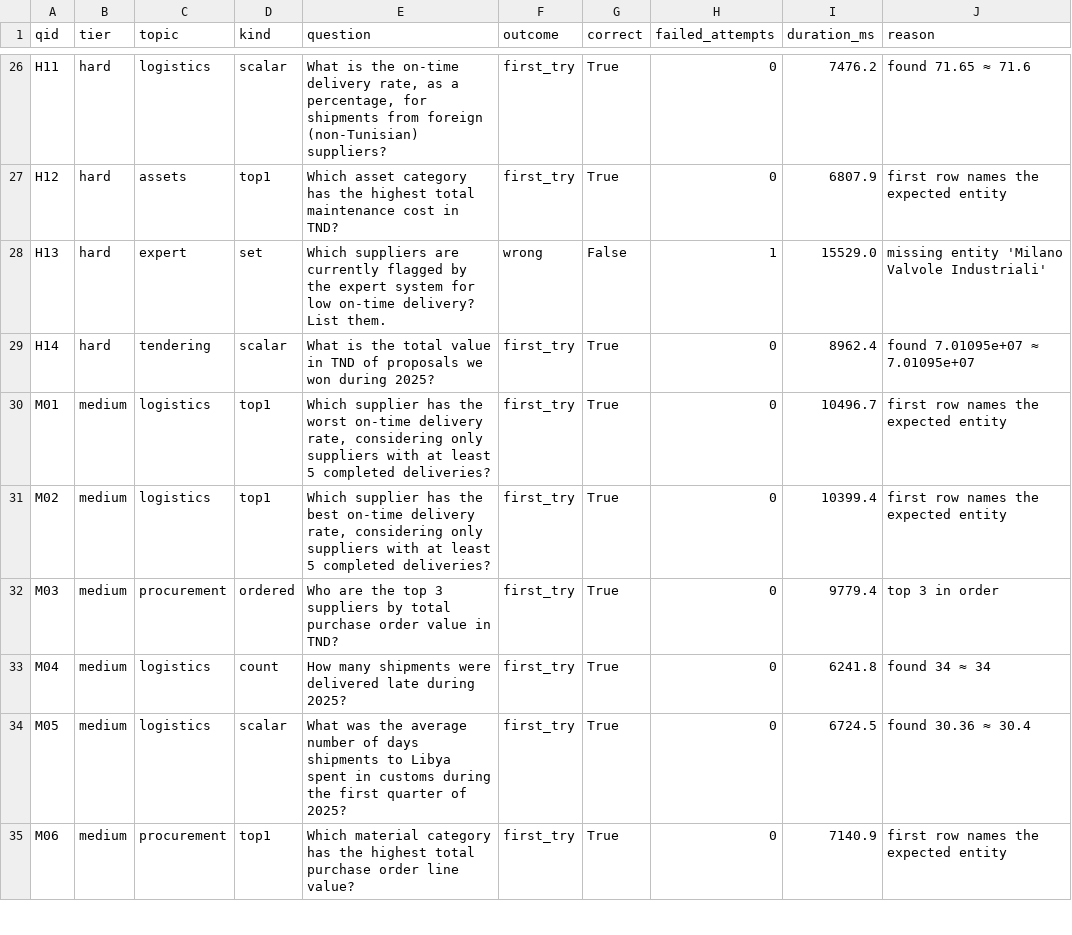
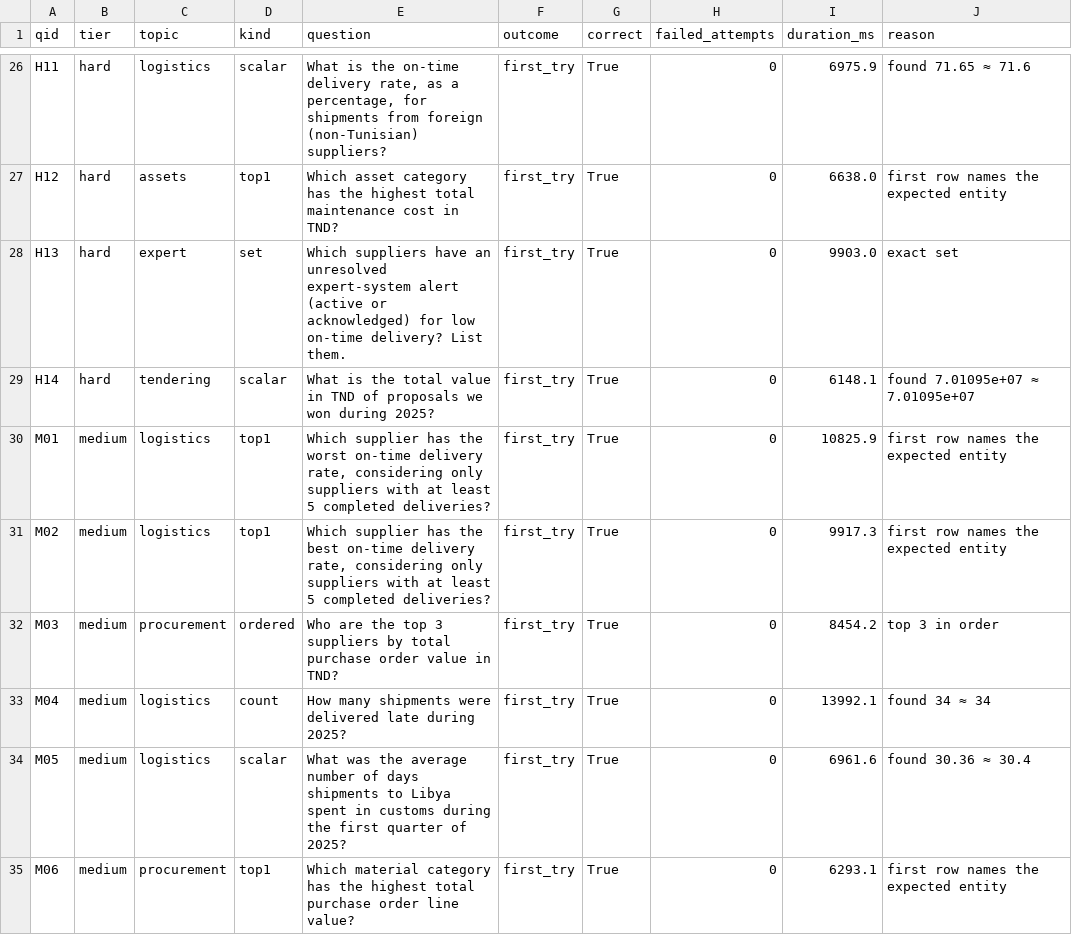
Before and after one commit to HichemBahri/supplyscope, a CSV file: backend/bench_results/agent_bench_smart.csv, drawn as a sheet; only a part is shown, gaps mark what is left out; the diff covers the shown part only; the diff names each change by its address in the sheet, - before the commit and + after, or states it on an @@ line.

```diff
--- a/backend/bench_results/agent_bench_smart.csv
+++ b/backend/bench_results/agent_bench_smart.csv
-I26 (duration_ms): 7476.2
+I26 (duration_ms): 6975.9
-I27 (duration_ms): 6807.9
+I27 (duration_ms): 6638.0
-E28 (question): Which suppliers are currently flagged by the expert system for low…
+E28 (question): Which suppliers have an unresolved expert-system alert (active or acknowledged) for low…
-F28 (outcome): wrong
+F28 (outcome): first_try
-G28 (correct): False
+G28 (correct): True
-H28 (failed_attempts): 1
+H28 (failed_attempts): 0
-I28 (duration_ms): 15529.0
+I28 (duration_ms): 9903.0
-J28 (reason): missing entity 'Milano Valvole Industriali'
+J28 (reason): exact set
-I29 (duration_ms): 8962.4
+I29 (duration_ms): 6148.1
-I30 (duration_ms): 10496.7
+I30 (duration_ms): 10825.9
-I31 (duration_ms): 10399.4
+I31 (duration_ms): 9917.3
-I32 (duration_ms): 9779.4
+I32 (duration_ms): 8454.2
-I33 (duration_ms): 6241.8
+I33 (duration_ms): 13992.1
-I34 (duration_ms): 6724.5
+I34 (duration_ms): 6961.6
-I35 (duration_ms): 7140.9
+I35 (duration_ms): 6293.1
```
Also changed, not shown: 49 edited cells elsewhere in this file, backend/bench_results/agent_bench_fast.csv, 8 other files.
